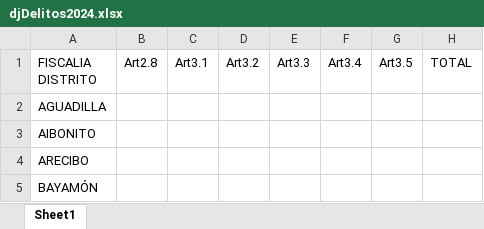
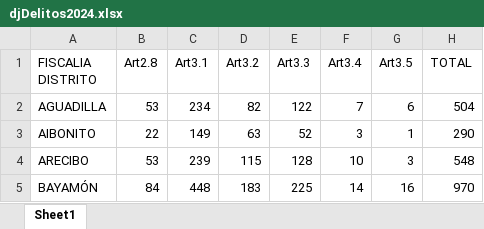
Before and after one commit to EstadisticasPR/ViolenciaGeneroPR, an Excel workbook: data/Departamento_de_Justicia/djDelitos2024.xlsx, sheet Sheet1, drawn as a sheet; only a part is shown; values as stored, in another font and other column widths than the file's, no borders; the diff covers the shown part only; the diff names each change by its address in the sheet, - before the commit and + after, or states it on an @@ line.

```diff
--- a/data/Departamento_de_Justicia/djDelitos2024.xlsx (sheet Sheet1)
+++ b/data/Departamento_de_Justicia/djDelitos2024.xlsx (sheet Sheet1)
-B2 (Art2.8): (empty)
+B2 (Art2.8): 53
-C2 (Art3.1): (empty)
+C2 (Art3.1): 234
-D2 (Art3.2): (empty)
+D2 (Art3.2): 82
-E2 (Art3.3): (empty)
+E2 (Art3.3): 122
-F2 (Art3.4): (empty)
+F2 (Art3.4): 7
-G2 (Art3.5): (empty)
+G2 (Art3.5): 6
-H2 (TOTAL): (empty)
+H2 (TOTAL): 504
-B3 (Art2.8): (empty)
+B3 (Art2.8): 22
-C3 (Art3.1): (empty)
+C3 (Art3.1): 149
-D3 (Art3.2): (empty)
+D3 (Art3.2): 63
-E3 (Art3.3): (empty)
+E3 (Art3.3): 52
-F3 (Art3.4): (empty)
+F3 (Art3.4): 3
-G3 (Art3.5): (empty)
+G3 (Art3.5): 1
-H3 (TOTAL): (empty)
+H3 (TOTAL): 290
-B4 (Art2.8): (empty)
+B4 (Art2.8): 53
-C4 (Art3.1): (empty)
+C4 (Art3.1): 239
-D4 (Art3.2): (empty)
+D4 (Art3.2): 115
-E4 (Art3.3): (empty)
+E4 (Art3.3): 128
-F4 (Art3.4): (empty)
+F4 (Art3.4): 10
-G4 (Art3.5): (empty)
+G4 (Art3.5): 3
-H4 (TOTAL): (empty)
+H4 (TOTAL): 548
-B5 (Art2.8): (empty)
+B5 (Art2.8): 84
-C5 (Art3.1): (empty)
+C5 (Art3.1): 448
-D5 (Art3.2): (empty)
+D5 (Art3.2): 183
-E5 (Art3.3): (empty)
+E5 (Art3.3): 225
-F5 (Art3.4): (empty)
+F5 (Art3.4): 14
-G5 (Art3.5): (empty)
+G5 (Art3.5): 16
-H5 (TOTAL): (empty)
+H5 (TOTAL): 970
```
Also changed, not shown: 70 edited cells elsewhere in this sheet, data/Departamento_de_Justicia/djDelitos2023.xlsx, data/Departamento_de_Justicia/djDelitos2025.xlsx, 4 other files.
